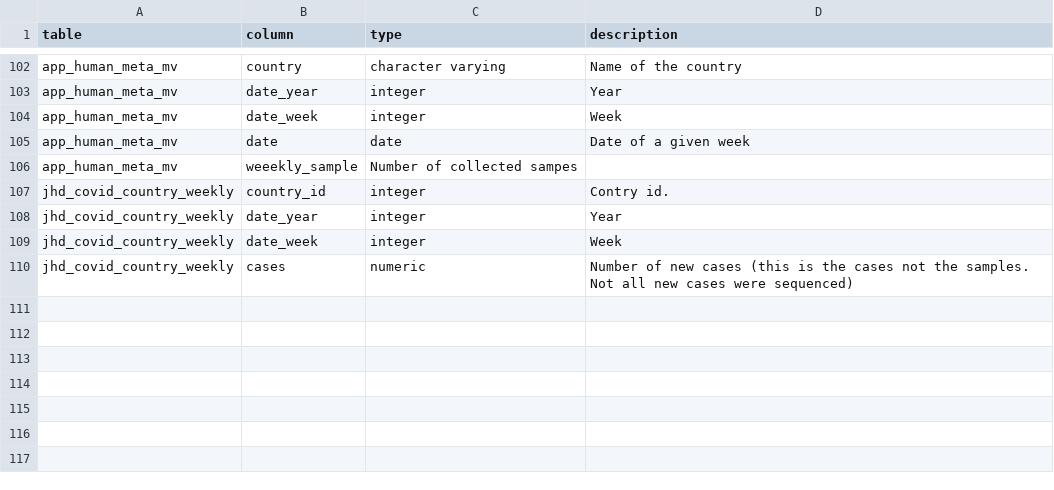
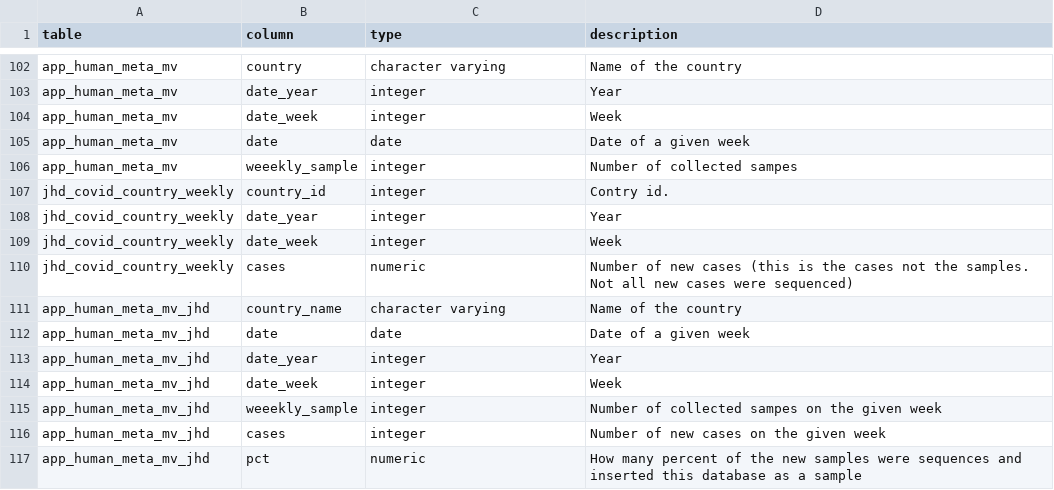
Before and after one commit to pkrisz5/coveo, a TSV file: database/schema_dump/column_description.tsv, drawn as a sheet; only a part is shown, gaps mark what is left out.

Commit message:
Update column_description.tsv

```diff
--- a/database/schema_dump/column_description.tsv
+++ b/database/schema_dump/column_description.tsv
@@ -105,3 +105,3 @@ app_human_meta_mv	date_week	integer	Week
 app_human_meta_mv	date	date	Date of a given week
-app_human_meta_mv	weeekly_sample	Number of collected sampes
+app_human_meta_mv	weeekly_sample	integer	Number of collected sampes
 jhd_covid_country_weekly	country_id	integer	Contry id.
@@ -110 +110,8 @@ jhd_covid_country_weekly	date_week	integer	Week
 jhd_covid_country_weekly	cases	numeric	Number of new cases (this is the cases not the samples. Not all new cases were sequenced)
+app_human_meta_mv_jhd	country_name	character varying	Name of the country
+app_human_meta_mv_jhd	date	date	Date of a given week
+app_human_meta_mv_jhd	date_year	integer	Year
+app_human_meta_mv_jhd	date_week	integer	Week
+app_human_meta_mv_jhd	weeekly_sample	integer	Number of collected sampes on the given week
+app_human_meta_mv_jhd	cases	integer	Number of new cases on the given week
+app_human_meta_mv_jhd	pct	numeric	How many percent of the new samples were sequences and inserted this database as a sample
```
